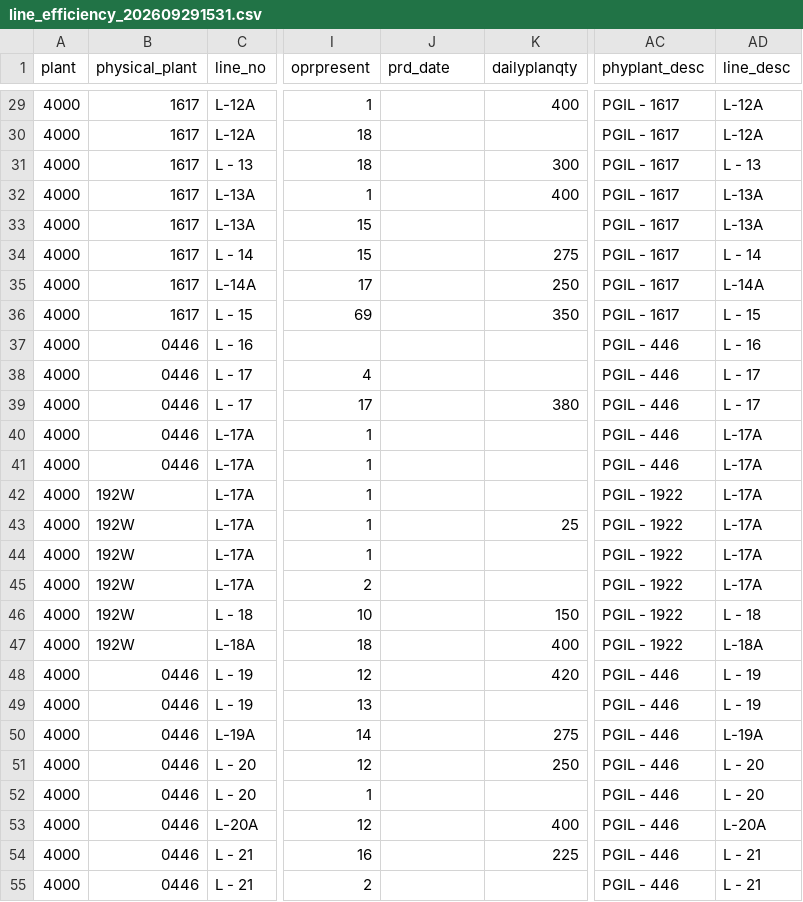
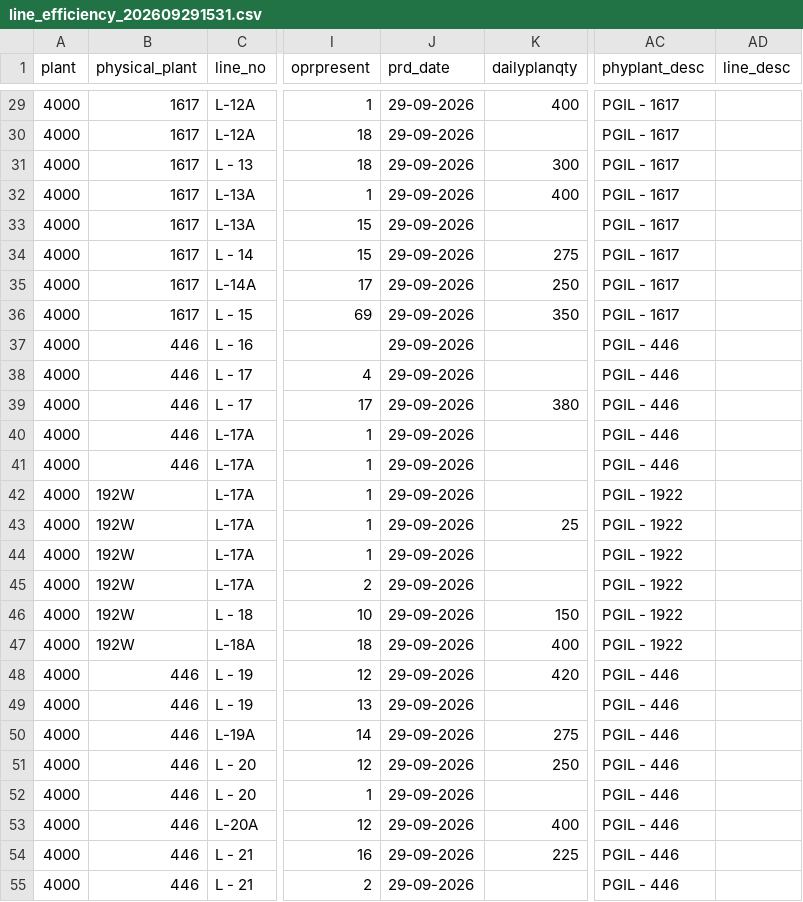
Before and after one commit to SabuSandbox/shipstat_lineEff_WIP, a CSV file: line_efficiency_202609291531.csv, drawn as a sheet; only a part is shown, gaps mark what is left out; the diff covers the shown part only; the diff names each change by its address in the sheet, - before the commit and + after, or states it on an @@ line.

Commit message:
Update line_efficiency_202609291531.csv

```diff
--- a/line_efficiency_202609291531.csv
+++ b/line_efficiency_202609291531.csv
-J29:J55 (prd_date): (empty)
+J29:J55 (prd_date): 29-09-2026
-AD29:AD30 (line_desc): L-12A
+AD29:AD30 (line_desc): (empty)
-AD31 (line_desc): L - 13
+AD31 (line_desc): (empty)
-AD32:AD33 (line_desc): L-13A
+AD32:AD33 (line_desc): (empty)
-AD34 (line_desc): L - 14
+AD34 (line_desc): (empty)
-AD35 (line_desc): L-14A
+AD35 (line_desc): (empty)
-AD36 (line_desc): L - 15
+AD36 (line_desc): (empty)
-B37:B41 (physical_plant): 0446
+B37:B41 (physical_plant): 446
-AD37 (line_desc): L - 16
+AD37 (line_desc): (empty)
-AD38:AD39 (line_desc): L - 17
+AD38:AD39 (line_desc): (empty)
-AD40:AD45 (line_desc): L-17A
+AD40:AD45 (line_desc): (empty)
-AD46 (line_desc): L - 18
+AD46 (line_desc): (empty)
-AD47 (line_desc): L-18A
+AD47 (line_desc): (empty)
-B48:B55 (physical_plant): 0446
+B48:B55 (physical_plant): 446
-AD48:AD49 (line_desc): L - 19
+AD48:AD49 (line_desc): (empty)
-AD50 (line_desc): L-19A
+AD50 (line_desc): (empty)
-AD51:AD52 (line_desc): L - 20
+AD51:AD52 (line_desc): (empty)
-AD53 (line_desc): L-20A
+AD53 (line_desc): (empty)
-AD54:AD55 (line_desc): L - 21
+AD54:AD55 (line_desc): (empty)
```
Also changed, not shown: 75 edited cells elsewhere in this file.
